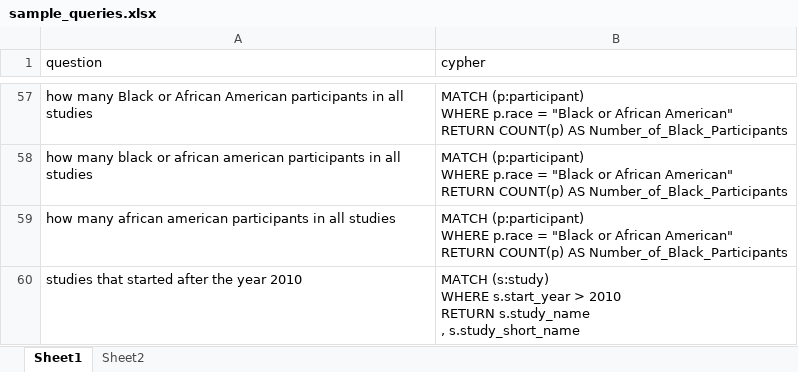
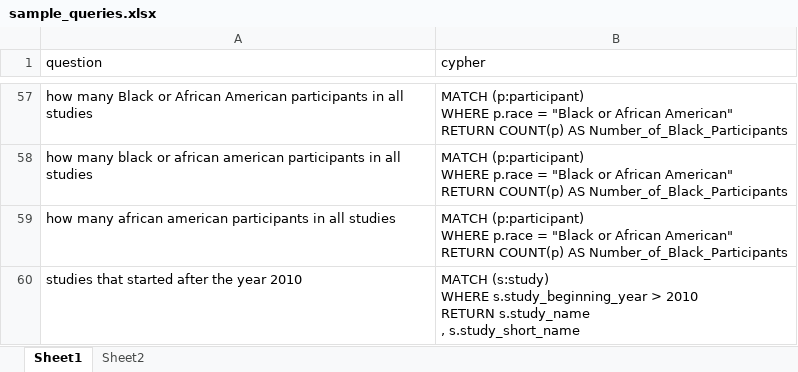
Before and after one commit to breadsp/create_data_model_esi, an Excel workbook: sample_queries.xlsx, sheet Sheet1, drawn as a sheet; only a part is shown, gaps mark what is left out; values as stored, in another font and other column widths than the file's, no borders; ↵ is a line break in a cell; the diff names each change by its address in the sheet, - before the commit and + after, or states it on an @@ line.

Commit message:
fixed query in training data

```diff
--- a/sample_queries.xlsx (sheet Sheet1)
+++ b/sample_queries.xlsx (sheet Sheet1)
-B60 (cypher): …(s:study) ↵ WHERE s.start_year > 2010…
+B60 (cypher): …(s:study) ↵ WHERE s.study_beginning_year > 2010…
```
